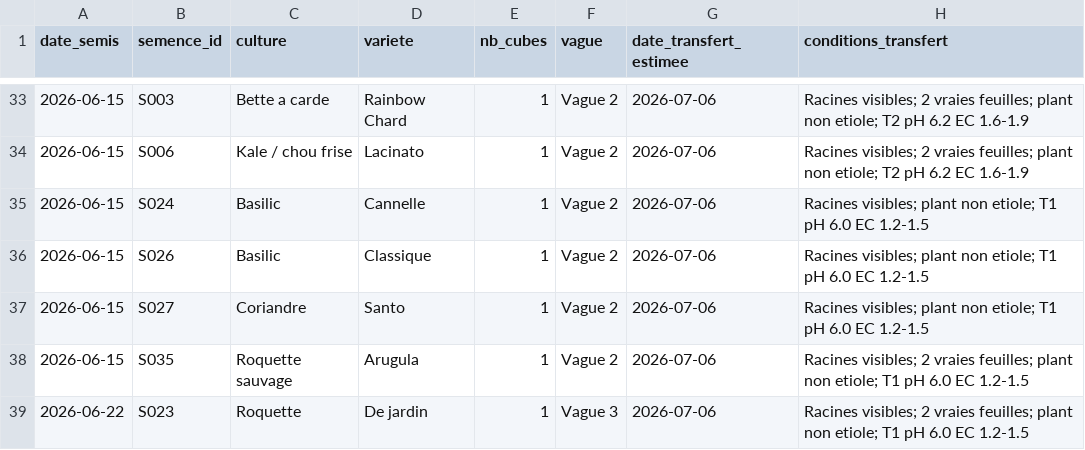
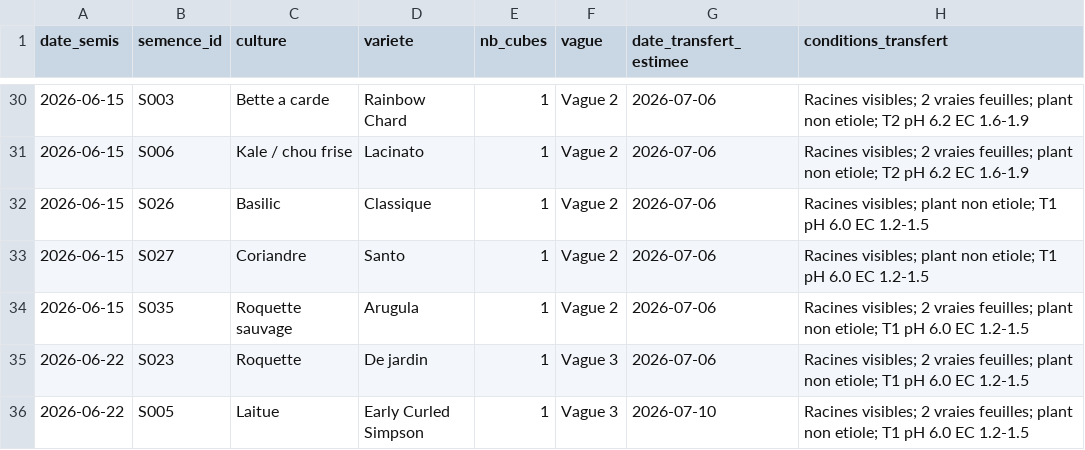
Before and after one commit to nadzzz/Tower-Garden, a CSV file: planning/plan_ensemencement.csv, drawn as a sheet; only a part is shown, gaps mark what is left out; the shorter side is filled out with more unchanged rows; the diff covers the shown part only; the diff names each change by its address in the sheet, - before the commit and + after, or states it on an @@ line.

```diff
--- a/planning/plan_ensemencement.csv
+++ b/planning/plan_ensemencement.csv
-row 35: 2026-06-15 | S024 | Basilic | Cannelle | 1 | Vague 2 | 2026-07-06 | Racines visibles; plant non etiole; T1 pH 6.0 EC 1.2-1.5
```
Also changed, not shown: 3 removed rows and 25 edited cells elsewhere in this file, planning/plan_cycle_courant.csv, planning/scores_cultures.csv, 5 other files.
